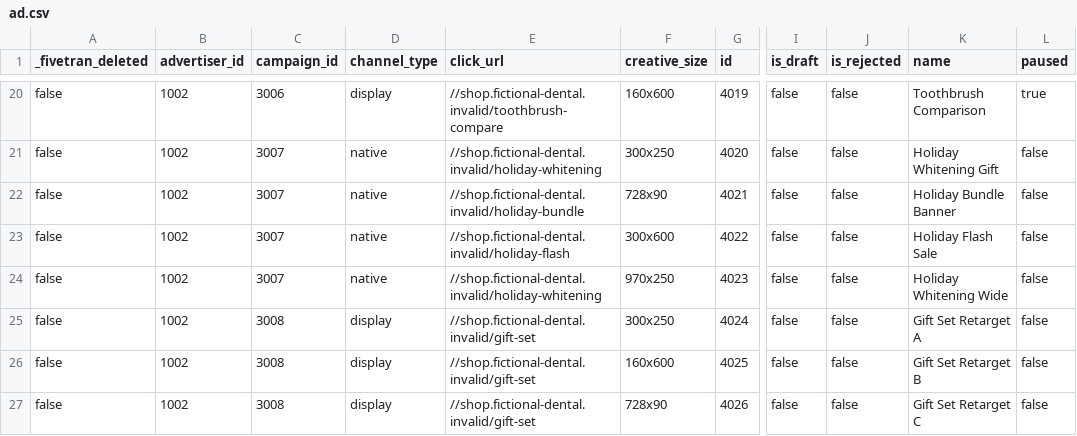
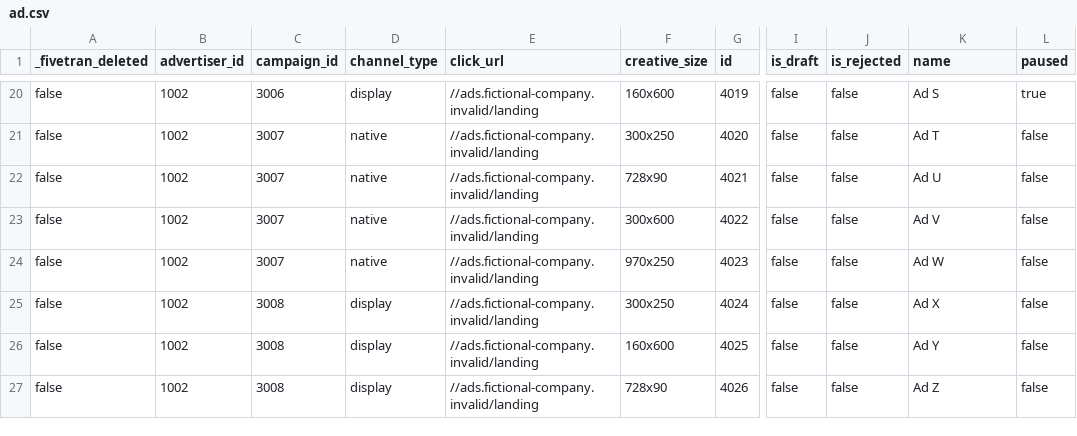
Before and after one commit to fivetran/dbt_stackadapt, a CSV file: integration_tests/seeds/ad.csv, drawn as a sheet; only a part is shown, gaps mark what is left out; the diff covers the shown part only; the diff names each change by its address in the sheet, - before the commit and + after, or states it on an @@ line.

```diff
--- a/integration_tests/seeds/ad.csv
+++ b/integration_tests/seeds/ad.csv
-E20 (click_url): //shop.fictional-dental.invalid/toothbrush-compare
+E20 (click_url): //ads.fictional-company.invalid/landing
-K20 (name): Toothbrush Comparison
+K20 (name): Ad S
-E21 (click_url): //shop.fictional-dental.invalid/holiday-whitening
+E21 (click_url): //ads.fictional-company.invalid/landing
-K21 (name): Holiday Whitening Gift
+K21 (name): Ad T
-E22 (click_url): //shop.fictional-dental.invalid/holiday-bundle
+E22 (click_url): //ads.fictional-company.invalid/landing
-K22 (name): Holiday Bundle Banner
+K22 (name): Ad U
-E23 (click_url): //shop.fictional-dental.invalid/holiday-flash
+E23 (click_url): //ads.fictional-company.invalid/landing
-K23 (name): Holiday Flash Sale
+K23 (name): Ad V
-E24 (click_url): //shop.fictional-dental.invalid/holiday-whitening
+E24 (click_url): //ads.fictional-company.invalid/landing
-K24 (name): Holiday Whitening Wide
+K24 (name): Ad W
-E25:E27 (click_url): //shop.fictional-dental.invalid/gift-set
+E25:E27 (click_url): //ads.fictional-company.invalid/landing
-K25 (name): Gift Set Retarget A
+K25 (name): Ad X
-K26 (name): Gift Set Retarget B
+K26 (name): Ad Y
-K27 (name): Gift Set Retarget C
+K27 (name): Ad Z
```
Also changed, not shown: 36 edited cells elsewhere in this file, integration_tests/seeds/campaign.csv, integration_tests/seeds/campaign_group.csv, 1 other file.
